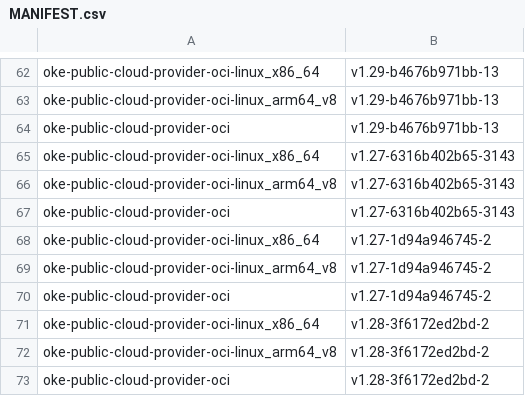
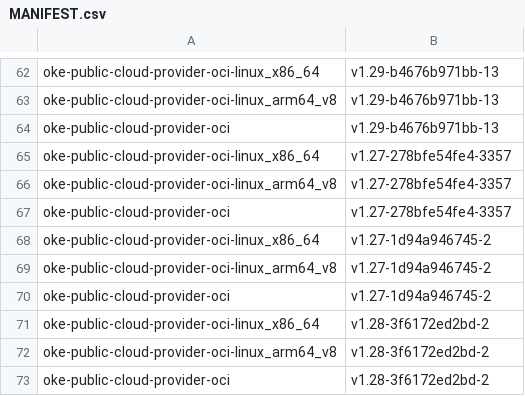
Before and after one commit to AkarshES/oci-cloud-controller-manager, a CSV file: MANIFEST.csv, drawn as a sheet; only a part is shown, gaps mark what is left out.

```diff
--- a/MANIFEST.csv
+++ b/MANIFEST.csv
@@ -64,5 +64,5 @@ oke-public-cloud-provider-oci-linux_arm64_v8      , v1.29-b4676b971bb-13
 oke-public-cloud-provider-oci                     , v1.29-b4676b971bb-13
-oke-public-cloud-provider-oci-linux_x86_64        , v1.27-6316b402b65-3143
-oke-public-cloud-provider-oci-linux_arm64_v8      , v1.27-6316b402b65-3143
-oke-public-cloud-provider-oci                     , v1.27-6316b402b65-3143
+oke-public-cloud-provider-oci-linux_x86_64        , v1.27-278bfe54fe4-3357
+oke-public-cloud-provider-oci-linux_arm64_v8      , v1.27-278bfe54fe4-3357
+oke-public-cloud-provider-oci                     , v1.27-278bfe54fe4-3357
 oke-public-cloud-provider-oci-linux_x86_64        , v1.27-1d94a946745-2
```
Also changed, not shown: 2 other files.
